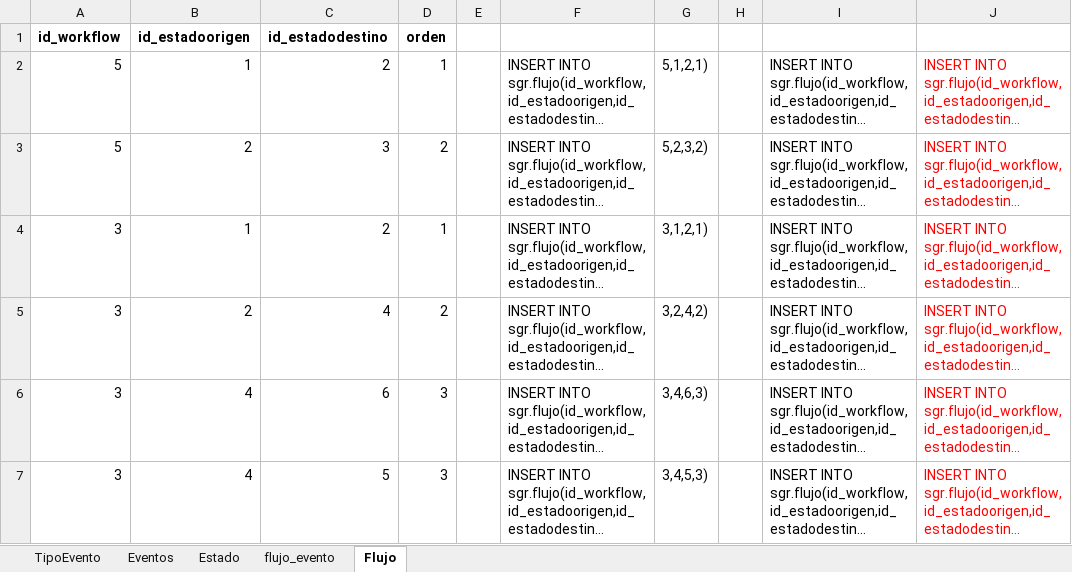
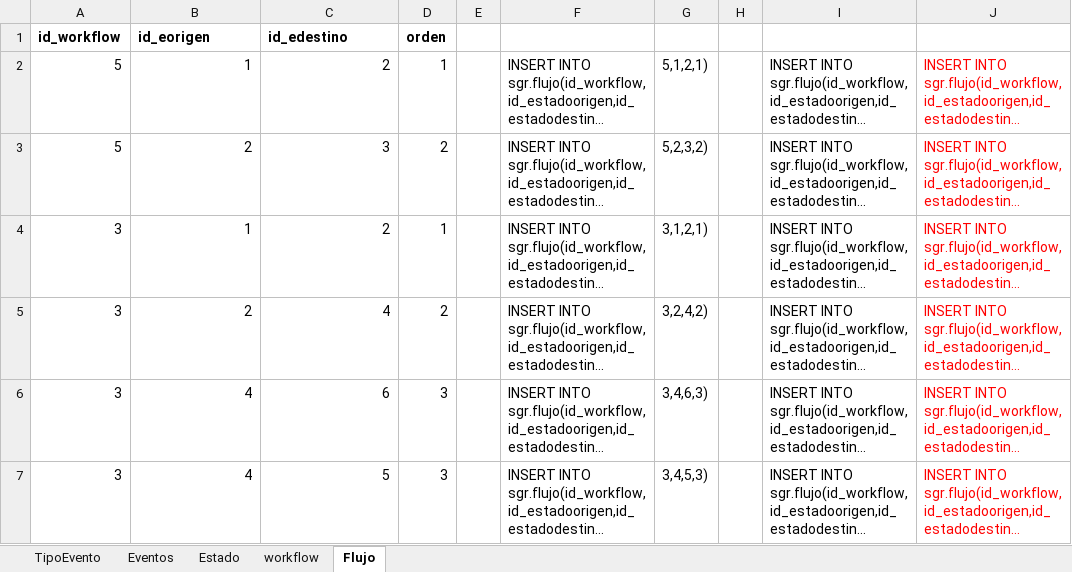
Before and after one commit to cpedrozo/sgr, an Excel workbook: archivos/Querys Insert workflow/Datos workflow.xlsx, sheet Flujo, drawn as a sheet; long unchanged cells end in …; values as stored, in another font and other column widths than the file's, no borders; the diff names each change by its address in the sheet, - before the commit and + after, or states it on an @@ line.

```diff
--- a/archivos/Querys Insert workflow/Datos workflow.xlsx (sheet Flujo)
+++ b/archivos/Querys Insert workflow/Datos workflow.xlsx (sheet Flujo)
-sheet tab: flujo_evento
+sheet tab: workflow
-B1: id_estadoorigen
+B1: id_eorigen
-C1: id_estadodestino
+C1: id_edestino
```
Also changed, not shown: sheet Estado, sheet workflow, 47 other files.
